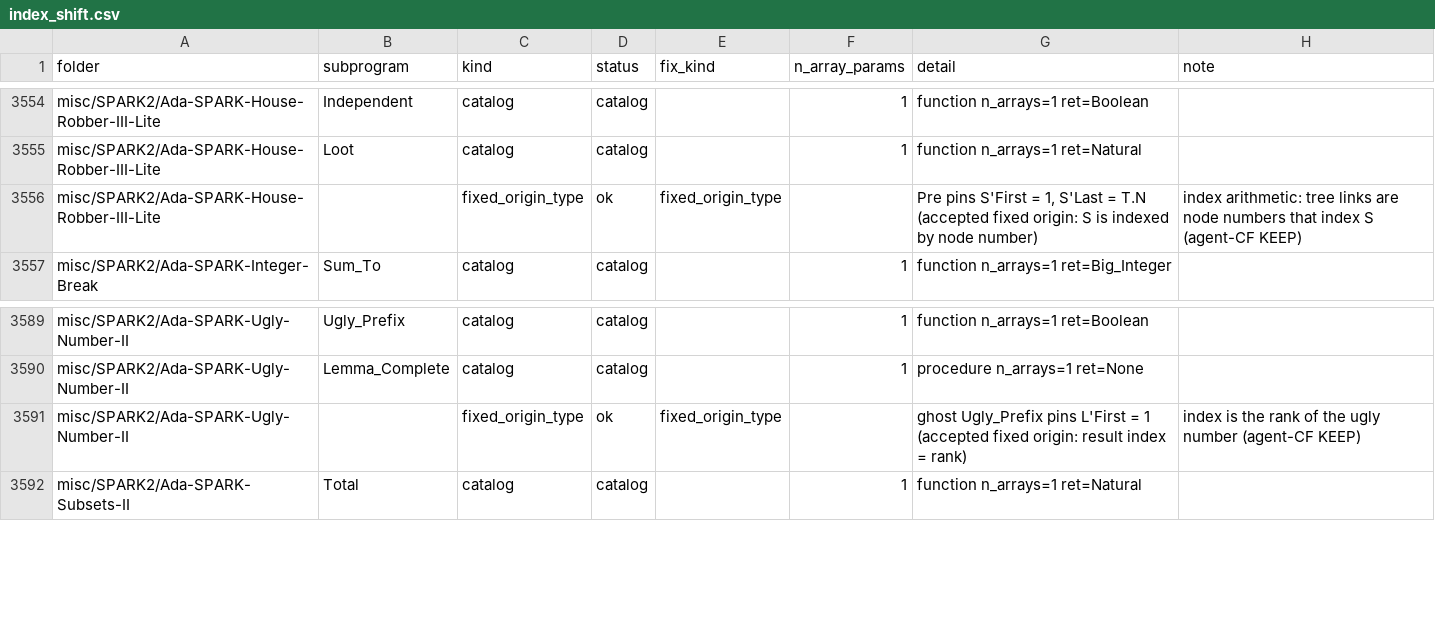
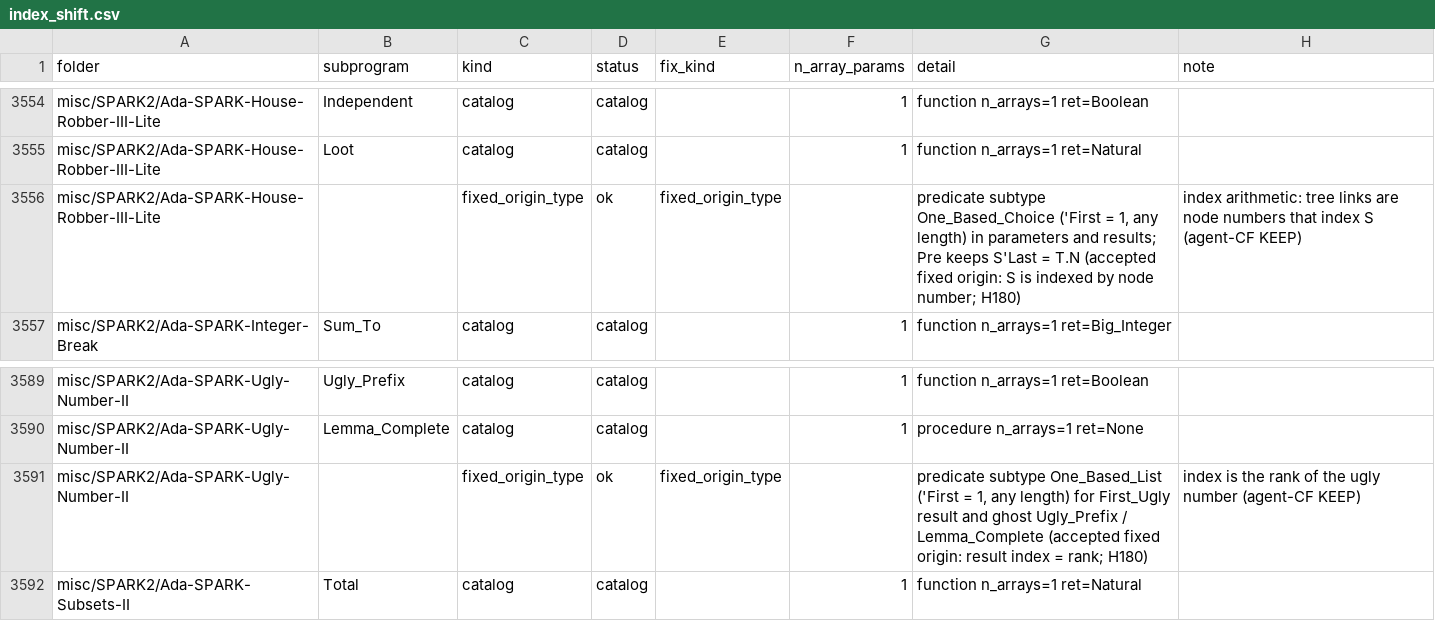
Before and after one commit to RobertBoettcherSF/Ada-Algorithms, a CSV file: tools/vv/index_shift.csv, drawn as a sheet; only a part is shown, gaps mark what is left out.

Commit message:
H180 records: close H180 (handover.csv), fixed_origin_decisions.tsv notes name the predicate subtypes, index_shift.csv fixed_origin_type ok details, codefix.csv rows (assertions-on, legality failing-first, plant, gnatprove scratch output), PROOFS checks 477 -> 479 / 178 -> 200 and index regenerated (training-ready unchanged: 92 = 84 confirmed + 8 pending), HANDOVER.md

```diff
--- a/tools/vv/index_shift.csv
+++ b/tools/vv/index_shift.csv
@@ -3555,3 +3555,3 @@ misc/SPARK2/Ada-SPARK-House-Robber-III-Lite,Independent,catalog,catalog,,1,funct
 misc/SPARK2/Ada-SPARK-House-Robber-III-Lite,Loot,catalog,catalog,,1,function n_arrays=1 ret=Natural,
-misc/SPARK2/Ada-SPARK-House-Robber-III-Lite,,fixed_origin_type,ok,fixed_origin_type,,"Pre pins S'First = 1, S'Last = T.N (accepted fixed origin: S is indexed by node number)",index arithmetic: tree links are node numbers that index S (agent-CF KEEP)
+misc/SPARK2/Ada-SPARK-House-Robber-III-Lite,,fixed_origin_type,ok,fixed_origin_type,,"predicate subtype One_Based_Choice ('First = 1, any length) in parameters and results; Pre keeps S'Last = T.N (accepted fixed origin: S is indexed by node number; H180)",index arithmetic: tree links are node numbers that index S (agent-CF KEEP)
 misc/SPARK2/Ada-SPARK-Integer-Break,Sum_To,catalog,catalog,,1,function n_arrays=1 ret=Big_Integer,
@@ -3590,3 +3590,3 @@ misc/SPARK2/Ada-SPARK-Ugly-Number-II,Ugly_Prefix,catalog,catalog,,1,function n_a
 misc/SPARK2/Ada-SPARK-Ugly-Number-II,Lemma_Complete,catalog,catalog,,1,procedure n_arrays=1 ret=None,
-misc/SPARK2/Ada-SPARK-Ugly-Number-II,,fixed_origin_type,ok,fixed_origin_type,,ghost Ugly_Prefix pins L'First = 1 (accepted fixed origin: result index = rank),index is the rank of the ugly number (agent-CF KEEP)
+misc/SPARK2/Ada-SPARK-Ugly-Number-II,,fixed_origin_type,ok,fixed_origin_type,,"predicate subtype One_Based_List ('First = 1, any length) for First_Ugly result and ghost Ugly_Prefix / Lemma_Complete (accepted fixed origin: result index = rank; H180)",index is the rank of the ugly number (agent-CF KEEP)
 misc/SPARK2/Ada-SPARK-Subsets-II,Total,catalog,catalog,,1,function n_arrays=1 ret=Natural,
```
Also changed, not shown: PROOFS.csv, tools/vv/codefix.csv, 4 other files.
